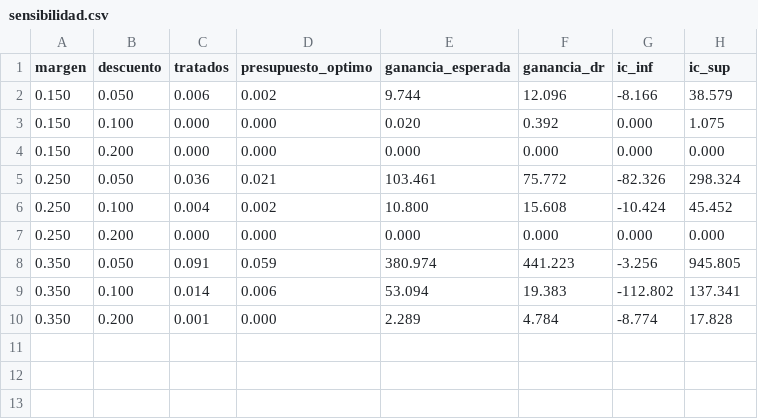
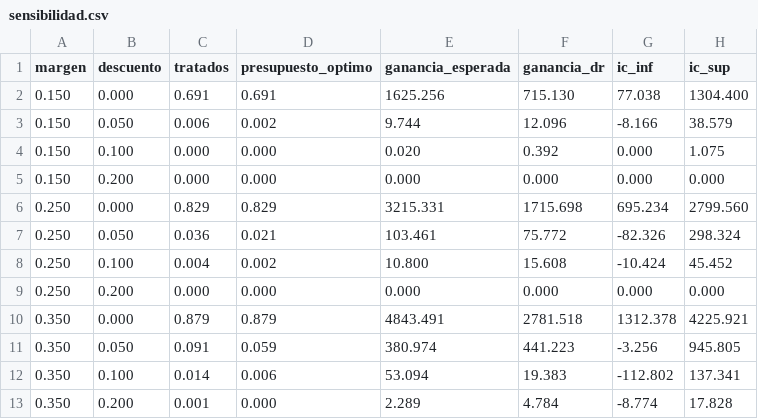
Before and after one commit to Agustin-Wencelblat/incentivos-uplift, a CSV file: results/etapa5/sensibilidad.csv, drawn as a sheet; the diff names each change by its address in the sheet, - before the commit and + after, or states it on an @@ line.

```diff
--- a/results/etapa5/sensibilidad.csv
+++ b/results/etapa5/sensibilidad.csv
+row 2: 0.150 | 0.000 | 0.691 | 0.691 | 1625.256 | 715.130 | 77.038 | 1304.400
+row 6: 0.250 | 0.000 | 0.829 | 0.829 | 3215.331 | 1715.698 | 695.234 | 2799.560
+row 10: 0.350 | 0.000 | 0.879 | 0.879 | 4843.491 | 2781.518 | 1312.378 | 4225.921
```
Also changed, not shown: results/etapa5/curva_presupuesto.csv, results/etapa5/politicas.csv, 10 other files.
